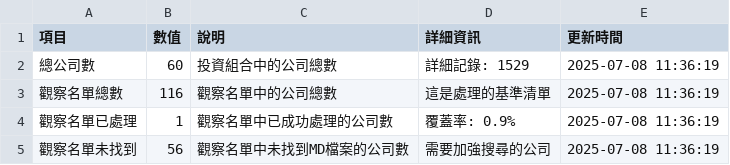
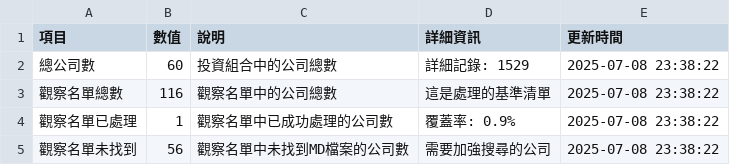
Before and after one commit to wenchiehlee/GoogleSearch, a CSV file: data/reports/validation_summary_latest.csv, drawn as a sheet.

```diff
--- a/data/reports/validation_summary_latest.csv
+++ b/data/reports/validation_summary_latest.csv
@@ -1,5 +1,5 @@
 項目,數值,說明,詳細資訊,更新時間
-總公司數,60,投資組合中的公司總數,詳細記錄: 1529,2025-07-08 11:36:19
-觀察名單總數,116,觀察名單中的公司總數,這是處理的基準清單,2025-07-08 11:36:19
-觀察名單已處理,1,觀察名單中已成功處理的公司數,覆蓋率: 0.9%,2025-07-08 11:36:19
-觀察名單未找到,56,觀察名單中未找到MD檔案的公司數,需要加強搜尋的公司,2025-07-08 11:36:19
+總公司數,60,投資組合中的公司總數,詳細記錄: 1529,2025-07-08 23:38:22
+觀察名單總數,116,觀察名單中的公司總數,這是處理的基準清單,2025-07-08 23:38:22
+觀察名單已處理,1,觀察名單中已成功處理的公司數,覆蓋率: 0.9%,2025-07-08 23:38:22
+觀察名單未找到,56,觀察名單中未找到MD檔案的公司數,需要加強搜尋的公司,2025-07-08 23:38:22
```
Also changed, not shown: data/reports/detailed_report_latest.csv, data/reports/portfolio_summary_latest.csv, 5 other files.
